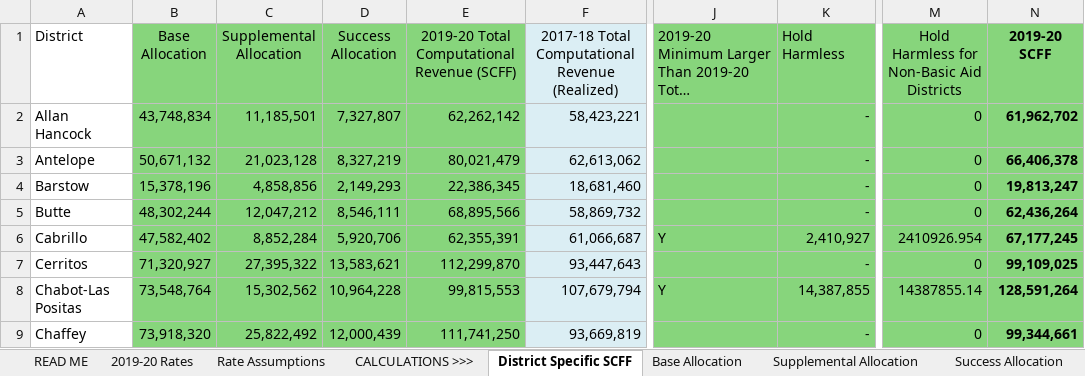
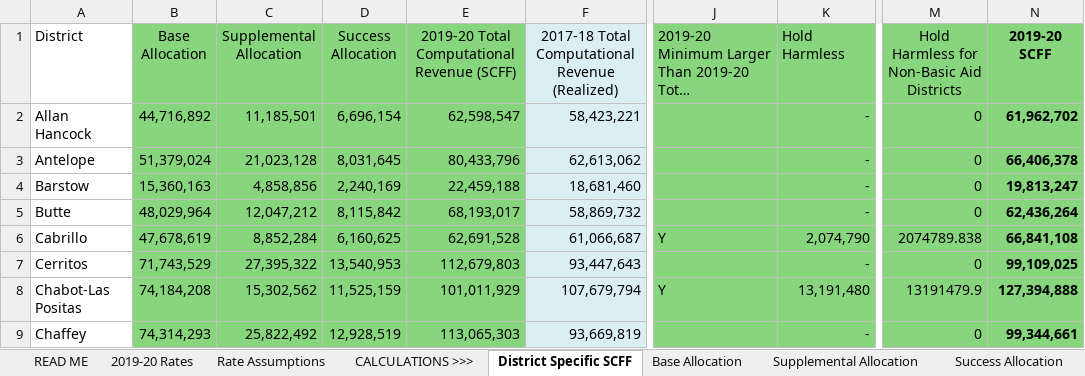
Before and after one commit to JonahBreslow/CC-League, an Excel workbook: CC League Simulation Remake.xlsx, sheet District Specific SCFF, drawn as a sheet; only a part is shown, gaps mark what is left out; long unchanged cells end in …; values as stored, in another font and other column widths than the file's, no borders; the diff covers the shown part only; the diff names each change by its address in the sheet, - before the commit and + after, or states it on an @@ line.

```diff
--- a/CC League Simulation Remake.xlsx (sheet District Specific SCFF)
+++ b/CC League Simulation Remake.xlsx (sheet District Specific SCFF)
-B2 (Base Allocation): 43,748,834
+B2 (Base Allocation): 44,716,892
-D2 (Success Allocation): 7,327,807
+D2 (Success Allocation): 6,696,154
-E2: 62,262,142
+E2: 62,598,547
-B3 (Base Allocation): 50,671,132
+B3 (Base Allocation): 51,379,024
-D3 (Success Allocation): 8,327,219
+D3 (Success Allocation): 8,031,645
-E3: 80,021,479
+E3: 80,433,796
-B4 (Base Allocation): 15,378,196
+B4 (Base Allocation): 15,360,163
-D4 (Success Allocation): 2,149,293
+D4 (Success Allocation): 2,240,169
-E4: 22,386,345
+E4: 22,459,188
-B5 (Base Allocation): 48,302,244
+B5 (Base Allocation): 48,029,964
-D5 (Success Allocation): 8,546,111
+D5 (Success Allocation): 8,115,842
-E5: 68,895,566
+E5: 68,193,017
-B6 (Base Allocation): 47,582,402
+B6 (Base Allocation): 47,678,619
-D6 (Success Allocation): 5,920,706
+D6 (Success Allocation): 6,160,625
-E6: 62,355,391
+E6: 62,691,528
-K6 (Hold Harmless): 2,410,927
+K6 (Hold Harmless): 2,074,790
-M6: 2410926.954
+M6: 2074789.838
-N6 (2019-20 SCFF): 67,177,245
+N6 (2019-20 SCFF): 66,841,108
-B7 (Base Allocation): 71,320,927
+B7 (Base Allocation): 71,743,529
-D7 (Success Allocation): 13,583,621
+D7 (Success Allocation): 13,540,953
-E7: 112,299,870
+E7: 112,679,803
-B8 (Base Allocation): 73,548,764
+B8 (Base Allocation): 74,184,208
-D8 (Success Allocation): 10,964,228
+D8 (Success Allocation): 11,525,159
-E8: 99,815,553
+E8: 101,011,929
-K8 (Hold Harmless): 14,387,855
+K8 (Hold Harmless): 13,191,480
-M8: 14387855.14
+M8: 13191479.9
-N8 (2019-20 SCFF): 128,591,264
+N8 (2019-20 SCFF): 127,394,888
-B9 (Base Allocation): 73,918,320
+B9 (Base Allocation): 74,314,293
-D9 (Success Allocation): 12,000,439
+D9 (Success Allocation): 12,928,519
-E9: 111,741,250
+E9: 113,065,303
```
Also changed, not shown: 287 edited cells elsewhere in this sheet, sheet Base Allocation, sheet Success Allocation, sheet 2019-20 Rates, sheet Rate Assumptions, Shiny App/Data/Basic Allocations.xlsx, 21 other files.
